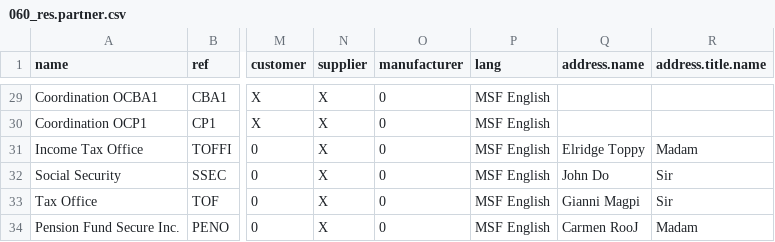
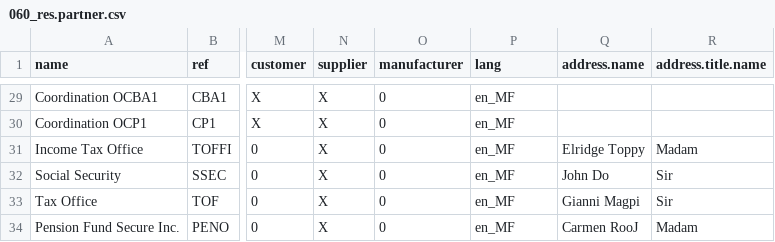
Before and after one commit to Unifield/unifield-wm, a CSV file: 060_res.partner.csv, drawn as a sheet; only a part is shown, gaps mark what is left out; the diff covers the shown part only; the diff names each change by its address in the sheet, - before the commit and + after, or states it on an @@ line.

Commit message:
Lang en_MF

```diff
--- a/060_res.partner.csv
+++ b/060_res.partner.csv
-P29:P34 (lang): MSF English
+P29:P34 (lang): en_MF
```
Also changed, not shown: 27 edited cells elsewhere in this file.
